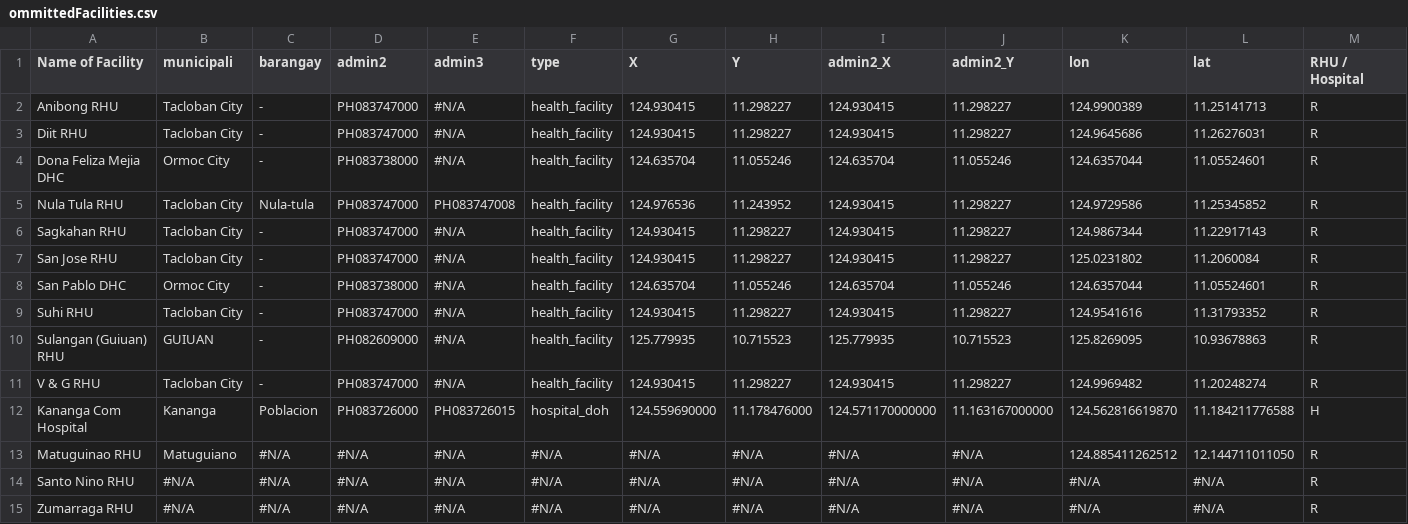
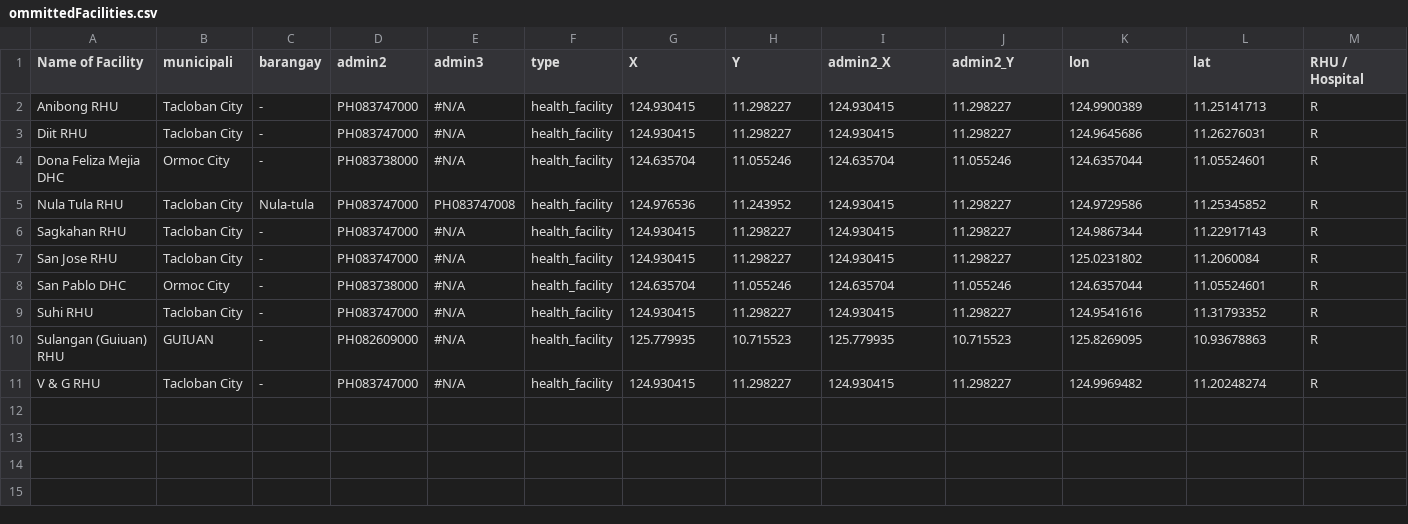
Before and after one commit to PhilippineRedCross/adb-health, a CSV file: data/ommittedFacilities.csv, drawn as a sheet; only a part is shown; rows hold the shown columns only; the diff names each change by its address in the sheet, - before the commit and + after, or states it on an @@ line.

```diff
--- a/data/ommittedFacilities.csv
+++ b/data/ommittedFacilities.csv
-row 12: Kananga Com Hospital | Kananga | Poblacion | PH083726000 | PH083726015 | hospital_doh | 124.559690000 | 11.178476000 | 124.571170000000 | 11.163167000000 | 124.562816619870 | 11.184211776588 | H
-row 13: Matuguinao RHU | Matuguiano | #N/A | #N/A | #N/A | #N/A | #N/A | #N/A | #N/A | #N/A | 124.885411262512 | 12.144711011050 | R
-row 14: Santo Nino RHU | #N/A | #N/A | #N/A | #N/A | #N/A | #N/A | #N/A | #N/A | #N/A | #N/A | #N/A | R
-row 15: Zumarraga RHU | #N/A | #N/A | #N/A | #N/A | #N/A | #N/A | #N/A | #N/A | #N/A | #N/A | #N/A | R
```
Also changed, not shown: data/facilities_new.csv, 3 other files.
